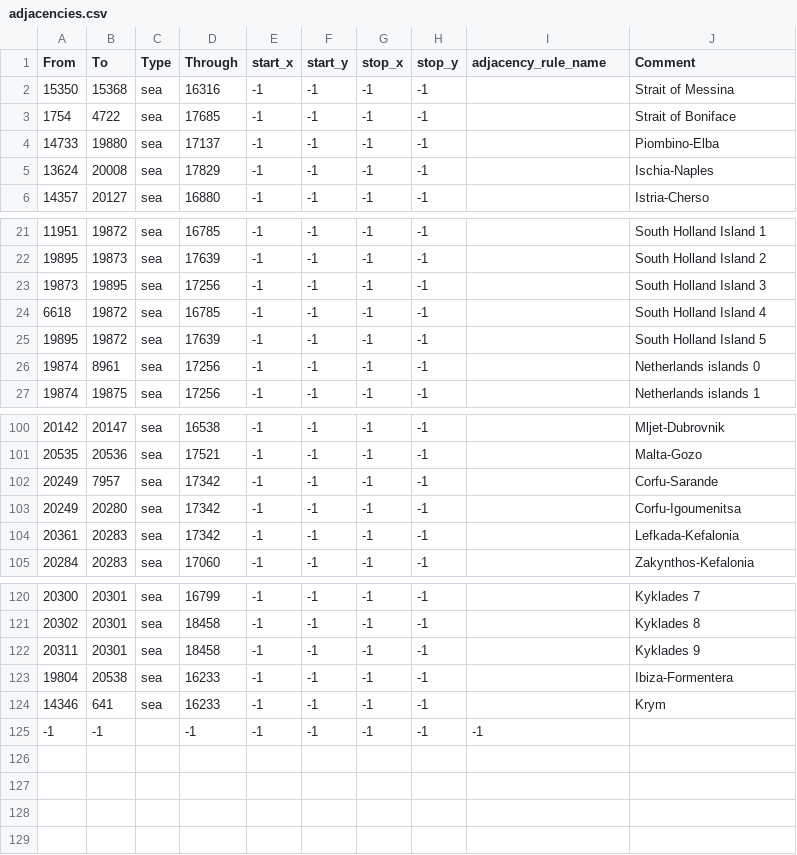
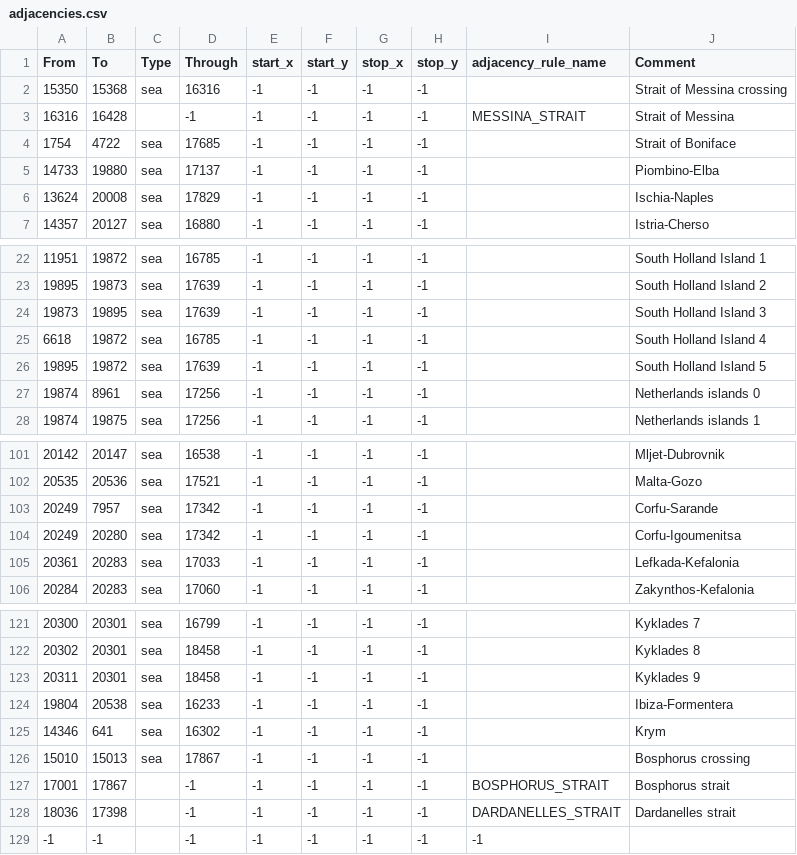
Before and after one commit to EdouardSaladier/Magna-Europa-Reloaded, a CSV file: map/adjacencies.csv, drawn as a sheet; only a part is shown, gaps mark what is left out.

Commit message:
Adjacency and duplicate provinces fixes

```diff
--- a/map/adjacencies.csv
+++ b/map/adjacencies.csv
@@ -1,3 +1,4 @@
 From;To;Type;Through;start_x;start_y;stop_x;stop_y;adjacency_rule_name;Comment
-15350;15368;sea;16316;-1;-1;-1;-1;;Strait of Messina
+15350;15368;sea;16316;-1;-1;-1;-1;;Strait of Messina crossing
+16316;16428;;-1;-1;-1;-1;-1;MESSINA_STRAIT;Strait of Messina
 1754;4722;sea;17685;-1;-1;-1;-1;;Strait of Boniface
@@ -22,3 +23,3 @@ From;To;Type;Through;start_x;start_y;stop_x;stop_y;adjacency_rule_name;Comment
 19895;19873;sea;17639;-1;-1;-1;-1;;South Holland Island 2
-19873;19895;sea;17256;-1;-1;-1;-1;;South Holland Island 3
+19873;19895;sea;17639;-1;-1;-1;-1;;South Holland Island 3
 6618;19872;sea;16785;-1;-1;-1;-1;;South Holland Island 4
@@ -103,3 +104,3 @@ From;To;Type;Through;start_x;start_y;stop_x;stop_y;adjacency_rule_name;Comment
 20249;20280;sea;17342;-1;-1;-1;-1;;Corfu-Igoumenitsa
-20361;20283;sea;17342;-1;-1;-1;-1;;Lefkada-Kefalonia
+20361;20283;sea;17033;-1;-1;-1;-1;;Lefkada-Kefalonia
 20284;20283;sea;17060;-1;-1;-1;-1;;Zakynthos-Kefalonia
@@ -123,3 +124,6 @@ From;To;Type;Through;start_x;start_y;stop_x;stop_y;adjacency_rule_name;Comment
 19804;20538;sea;16233;-1;-1;-1;-1;;Ibiza-Formentera
-14346;641;sea;16233;-1;-1;-1;-1;;Krym
+14346;641;sea;16302;-1;-1;-1;-1;;Krym
+15010;15013;sea;17867;-1;-1;-1;-1;;Bosphorus crossing
+17001;17867;;-1;-1;-1;-1;-1;BOSPHORUS_STRAIT;Bosphorus strait
+18036;17398;;-1;-1;-1;-1;-1;DARDANELLES_STRAIT;Dardanelles strait
 -1;-1;;-1;-1;-1;-1;-1;-1
```
Also changed, not shown: 3 other files.
